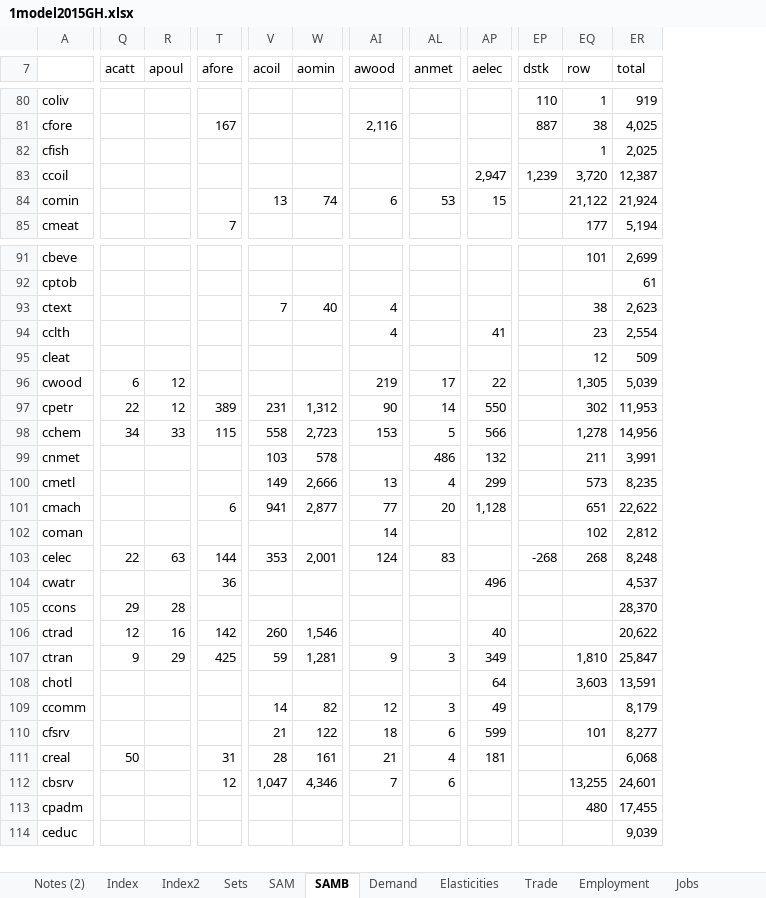
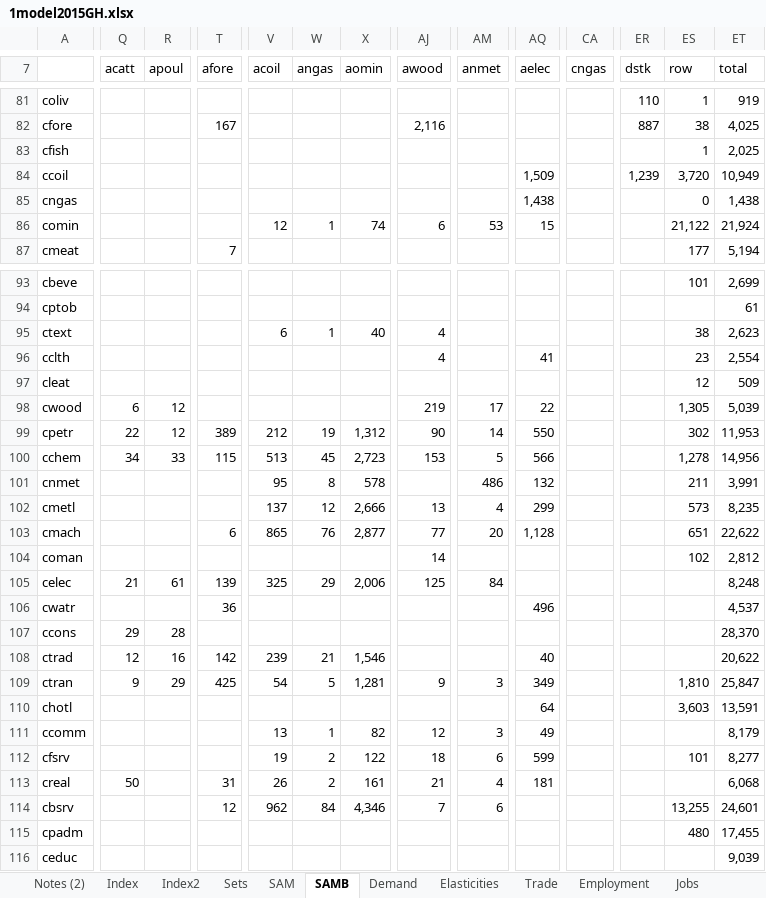
Before and after one commit to alisonERC/GHATIMGE, an Excel workbook: CGE/1model2015GH.xlsx, sheet SAMB, drawn as a sheet; only a part is shown, gaps mark what is left out; values as stored, in another font and other column widths than the file's, no borders; conditional formats not drawn; addresses are those after the commit; rows hold the shown columns only; the diff covers the shown part only; the diff names each change by its address in the sheet, - before the commit and + after, or states it on an @@ line.

```diff
--- a/CGE/1model2015GH.xlsx (sheet SAMB)
+++ b/CGE/1model2015GH.xlsx (sheet SAMB)
+column W (angas), row 86: 1; rows 95-114: 1 |  |  |  | 19 | 45 | 8 | 12 | 76 |  | 29 |  |  | 21 | 5 |  | 1 | 2 | 2 | 84
+column CA (cngas), empty
-AQ84 (aelec): 2,947
+AQ84 (aelec): 1,509
-ET84 (total): 12,387
+ET84 (total): 10,949
+row 85: cngas |  |  |  |  |  |  |  |  | 1,438 |  |  | 0 | 1,438
-V86 (acoil): 13
+V86 (acoil): 12
-V95 (acoil): 7
+V95 (acoil): 6
-V99 (acoil): 231
+V99 (acoil): 212
-V100 (acoil): 558
+V100 (acoil): 513
-V101 (acoil): 103
+V101 (acoil): 95
-V102 (acoil): 149
+V102 (acoil): 137
-V103 (acoil): 941
+V103 (acoil): 865
-Q105 (acatt): 22
+Q105 (acatt): 21
-R105 (apoul): 63
+R105 (apoul): 61
-T105 (afore): 144
+T105 (afore): 139
-V105 (acoil): 353
+V105 (acoil): 325
-X105 (aomin): 2,001
+X105 (aomin): 2,006
-AJ105 (awood): 124
+AJ105 (awood): 125
-AM105 (anmet): 83
+AM105 (anmet): 84
-ER105 (dstk): -268
+ER105 (dstk): (empty)
-ES105 (row): 268
+ES105 (row): (empty)
-V108 (acoil): 260
+V108 (acoil): 239
-V109 (acoil): 59
+V109 (acoil): 54
-V111 (acoil): 14
+V111 (acoil): 13
-V112 (acoil): 21
+V112 (acoil): 19
-V113 (acoil): 28
+V113 (acoil): 26
-V114 (acoil): 1,047
+V114 (acoil): 962
```
Also changed, not shown: 1 added row and 30 edited cells elsewhere in this sheet, sheet Demand, sheet Elasticities, sheet Energy calc, sheet Energy, sheet Sets, sheet Employment, 3 more sheets, other sheet tabs, formulas that keep their value, 7 other files.
